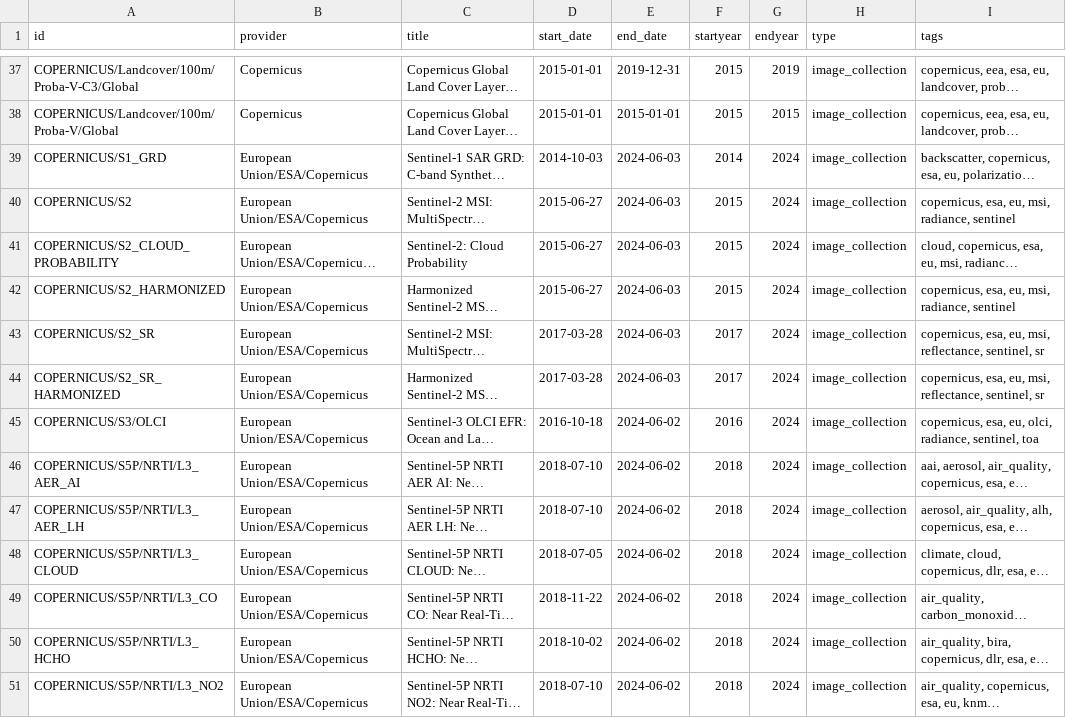
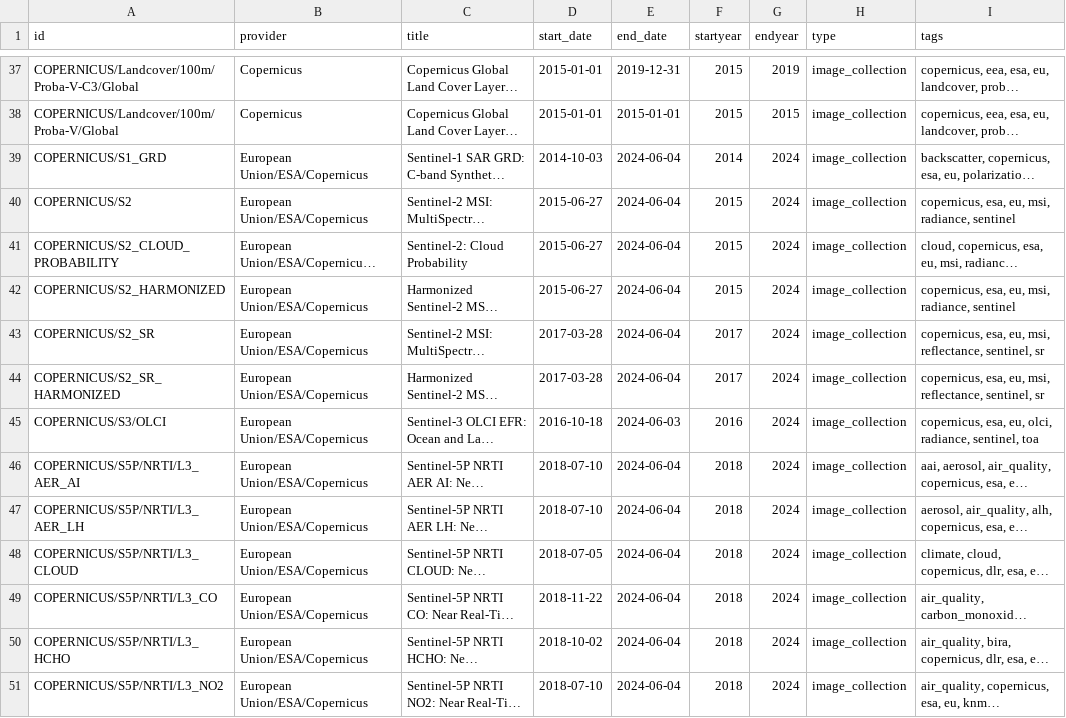
Before and after one commit to scarlettlee/Earth-Engine-Datasets-List, a CSV file: gee_catalog.csv, drawn as a sheet; only a part is shown, gaps mark what is left out; long unchanged cells end in …; the diff covers the shown part only; the diff names each change by its address in the sheet, - before the commit and + after, or states it on an @@ line.

```diff
--- a/gee_catalog.csv
+++ b/gee_catalog.csv
-E39:E44 (end_date): 2024-06-03
+E39:E44 (end_date): 2024-06-04
-E45 (end_date): 2024-06-02
+E45 (end_date): 2024-06-03
-E46:E51 (end_date): 2024-06-02
+E46:E51 (end_date): 2024-06-04
```
Also changed, not shown: 74 edited cells elsewhere in this file, 1 other file.
